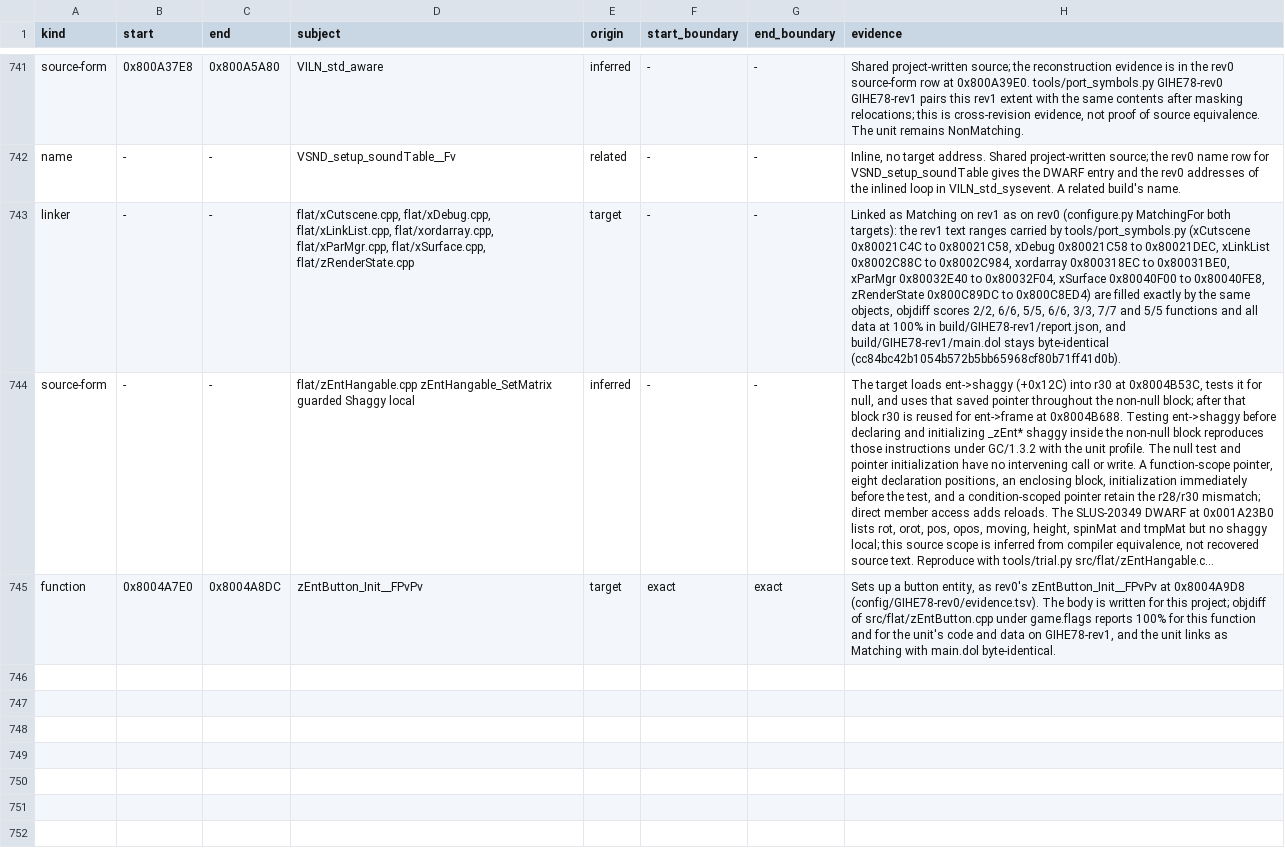
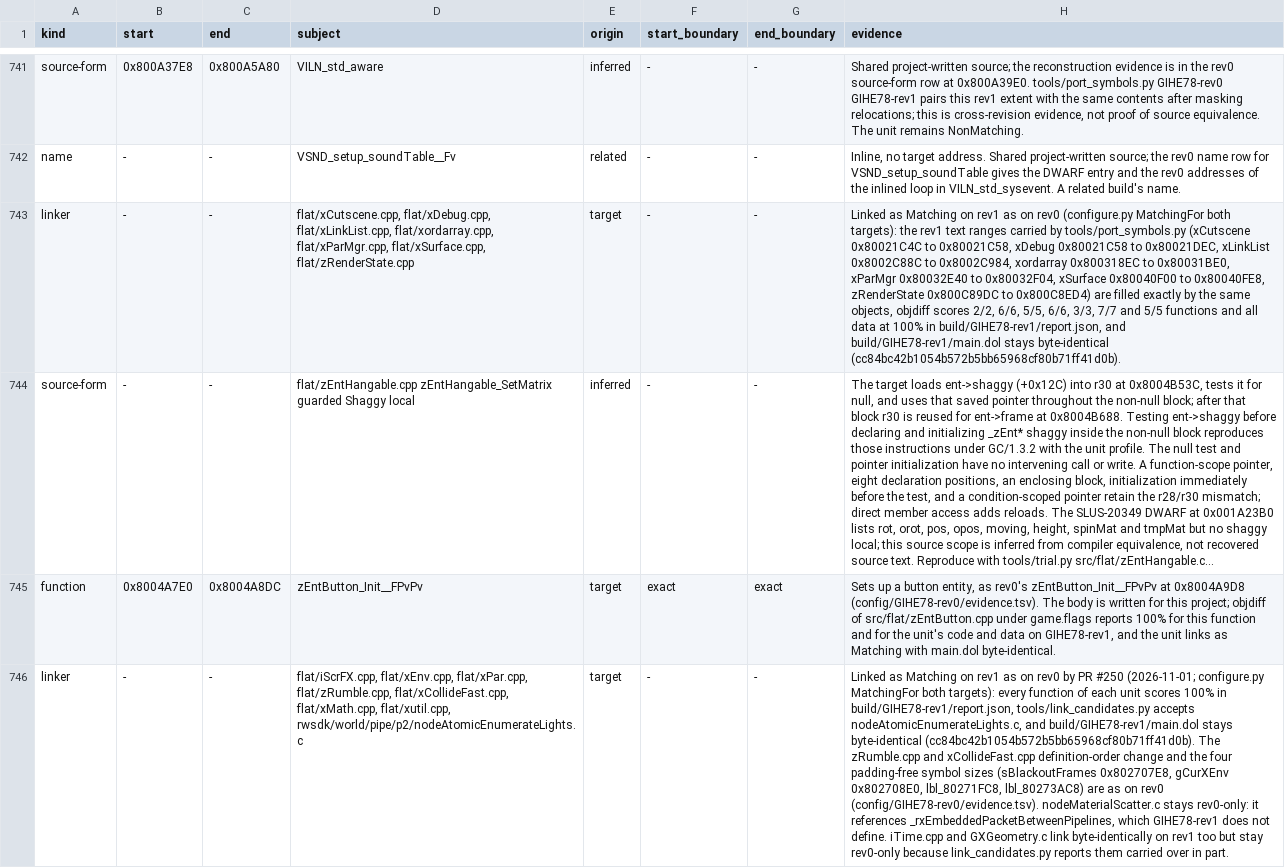
Before and after one commit to mitsevox/n100f, a TSV file: config/GIHE78-rev1/evidence.tsv, drawn as a sheet; only a part is shown, gaps mark what is left out; long unchanged cells end in …; the diff names each change by its address in the sheet, - before the commit and + after, or states it on an @@ line.

```diff
--- a/config/GIHE78-rev1/evidence.tsv
+++ b/config/GIHE78-rev1/evidence.tsv
+row 746: linker | - | - | flat/iScrFX.cpp, flat/xEnv.cpp, flat/xPar.cpp, flat/zRumble.cpp, flat/xCollideFast.cpp, flat/xMath.cpp, flat/xutil.cpp, rwsdk/world/pipe/p2/nodeAtomicEnumerateLights.c | target | - | - | Linked as Matching on rev1 as on rev0 by PR #250 (2026-11-01; configure.py MatchingFor both targets): every function of each unit scores 100% in build/GIHE78-rev1/report.json, tools/link_candidates.py accepts nodeAtomicEnumerateLights.c, and build/GIHE78-rev1/main.dol stays byte-identical (cc84bc42b1054b572b5bb65968cf80b71ff41d0b). The zRumble.cpp and xCollideFast.cpp definition-order change and the four padding-free symbol sizes (sBlackoutFrames 0x802707E8, gCurXEnv 0x802708E0, lbl_80271FC8, lbl_80273AC8) are as on rev0 (config/GIHE78-rev0/evidence.tsv). nodeMaterialScatter.c stays rev0-only: it references _rxEmbeddedPacketBetweenPipelines, which GIHE78-rev1 does not define. iTime.cpp and GXGeometry.c link byte-identically on rev1 too but stay rev0-only because link_candidates.py reports them carried over in part.
```
Also changed, not shown: 1 other file.
